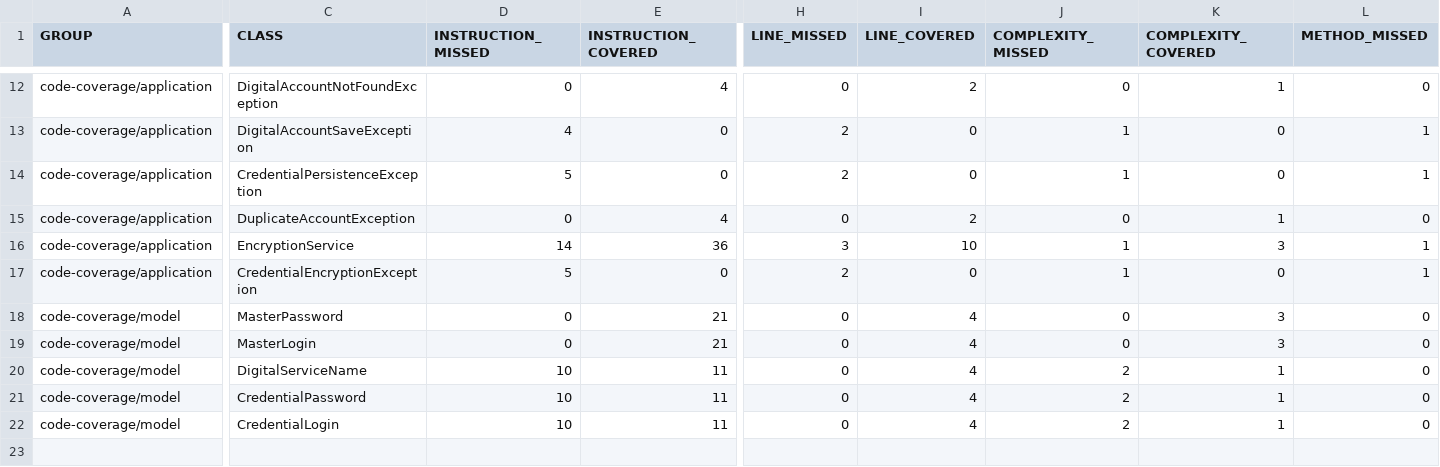
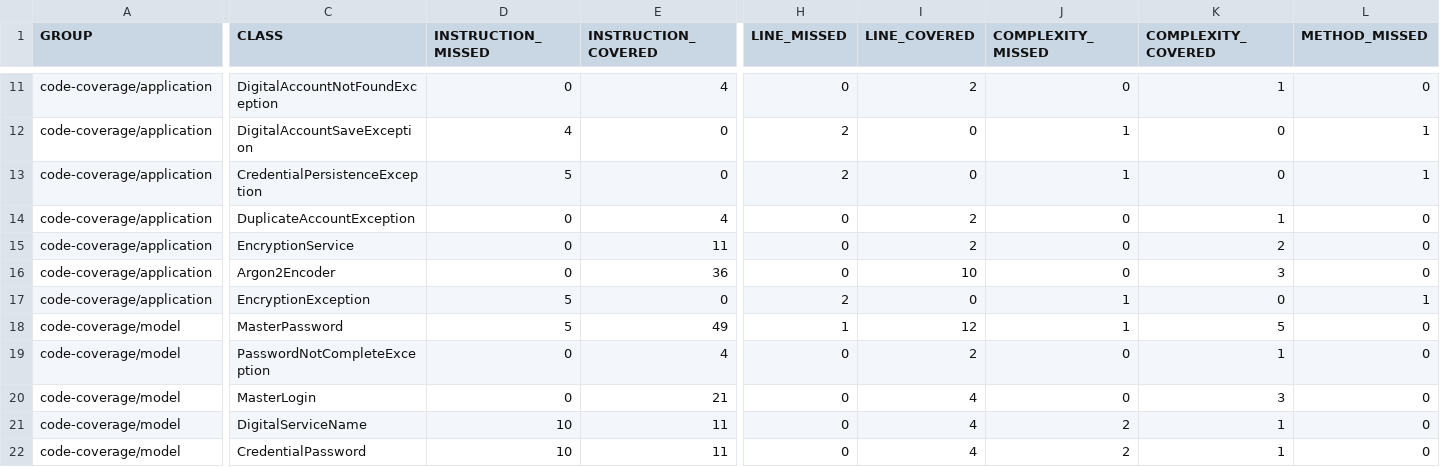
Before and after one commit to DanCh11/Passik, a CSV file: jacoco.csv, drawn as a sheet; only a part is shown, gaps mark what is left out; the shorter side is filled out with more unchanged rows; addresses are those after the commit; rows hold the shown columns only; the diff covers the shown part only; the diff names each change by its address in the sheet, - before the commit and + after, or states it on an @@ line.

```diff
--- a/jacoco.csv
+++ b/jacoco.csv
-D15 (INSTRUCTION_MISSED): 14
+D15 (INSTRUCTION_MISSED): 0
-E15 (INSTRUCTION_COVERED): 36
+E15 (INSTRUCTION_COVERED): 11
-H15 (LINE_MISSED): 3
+H15 (LINE_MISSED): 0
-I15 (LINE_COVERED): 10
+I15 (LINE_COVERED): 2
-J15 (COMPLEXITY_MISSED): 1
+J15 (COMPLEXITY_MISSED): 0
-K15 (COMPLEXITY_COVERED): 3
+K15 (COMPLEXITY_COVERED): 2
-L15 (METHOD_MISSED): 1
+L15 (METHOD_MISSED): 0
+row 16: code-coverage/application | Argon2Encoder | 0 | 36 | 0 | 10 | 0 | 3 | 0
-C17 (CLASS): CredentialEncryptionException
+C17 (CLASS): EncryptionException
-D18 (INSTRUCTION_MISSED): 0
+D18 (INSTRUCTION_MISSED): 5
-E18 (INSTRUCTION_COVERED): 21
+E18 (INSTRUCTION_COVERED): 49
-H18 (LINE_MISSED): 0
+H18 (LINE_MISSED): 1
-I18 (LINE_COVERED): 4
+I18 (LINE_COVERED): 12
-J18 (COMPLEXITY_MISSED): 0
+J18 (COMPLEXITY_MISSED): 1
-K18 (COMPLEXITY_COVERED): 3
+K18 (COMPLEXITY_COVERED): 5
+row 19: code-coverage/model | PasswordNotCompleteException | 0 | 4 | 0 | 2 | 0 | 1 | 0
```
Also changed, not shown: 1 removed row and 32 edited cells elsewhere in this file, 51 other files.
